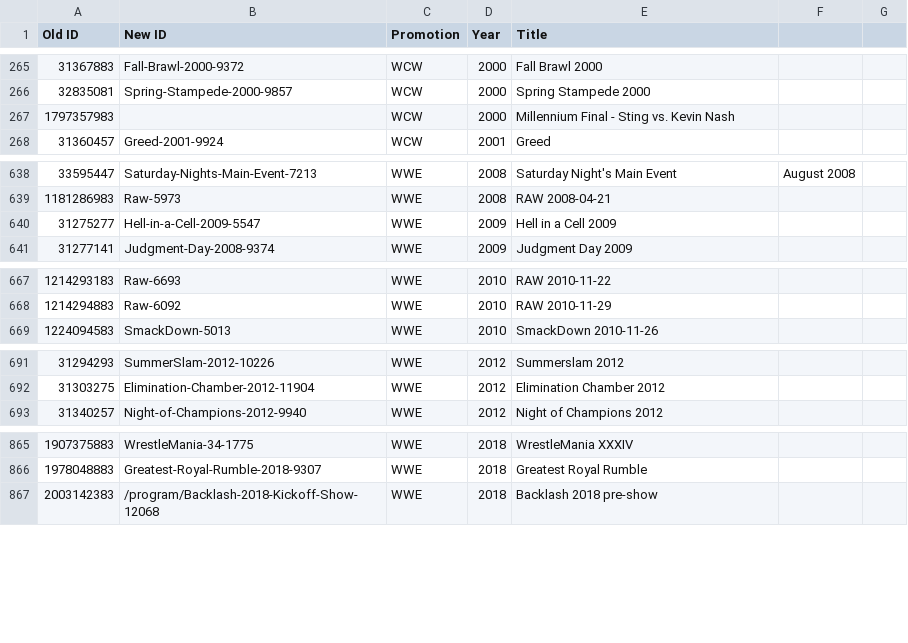
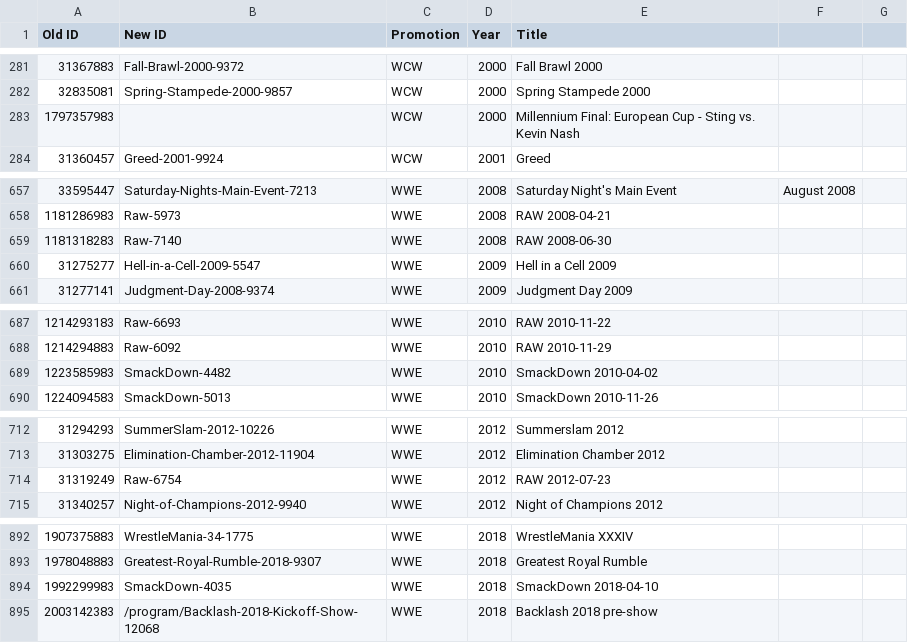
Before and after one commit to nafmo/wwenetwork-linkmap, a CSV file: database.csv, drawn as a sheet; only a part is shown, gaps mark what is left out; the diff covers the shown part only.

Commit message:
Add missing ECW PPVs, and more
- Add missing ECW PPVs.
- Add the 1986 Crockett Cup and Great American Bash-es.
- Add some more Raw and SmackDowns.

```diff
--- a/database.csv
+++ b/database.csv
@@ -266,3 +282,3 @@ Old ID,New ID,Promotion,Year,Title
 32835081,Spring-Stampede-2000-9857,WCW,2000,Spring Stampede 2000
-1797357983,,WCW,2000,Millennium Final - Sting vs. Kevin Nash
+1797357983,,WCW,2000,Millennium Final: European Cup - Sting vs. Kevin Nash
 31360457,Greed-2001-9924,WCW,2001,Greed
@@ -639,2 +658,3 @@ Old ID,New ID,Promotion,Year,Title
 1181286983,Raw-5973,WWE,2008,RAW 2008-04-21
+1181318283,Raw-7140,WWE,2008,RAW 2008-06-30
 31275277,Hell-in-a-Cell-2009-5547,WWE,2009,Hell in a Cell 2009
@@ -668,2 +688,3 @@ Old ID,New ID,Promotion,Year,Title
 1214294883,Raw-6092,WWE,2010,RAW 2010-11-29
+1223585983,SmackDown-4482,WWE,2010,SmackDown 2010-04-02
 1224094583,SmackDown-5013,WWE,2010,SmackDown 2010-11-26
@@ -692,2 +713,3 @@ Old ID,New ID,Promotion,Year,Title
 31303275,Elimination-Chamber-2012-11904,WWE,2012,Elimination Chamber 2012
+31319249,Raw-6754,WWE,2012,RAW 2012-07-23
 31340257,Night-of-Champions-2012-9940,WWE,2012,Night of Champions 2012
@@ -866,2 +893,3 @@ Old ID,New ID,Promotion,Year,Title
 1978048883,Greatest-Royal-Rumble-2018-9307,WWE,2018,Greatest Royal Rumble
+1992299983,SmackDown-4035,WWE,2018,SmackDown 2018-04-10
 2003142383,/program/Backlash-2018-Kickoff-Show-12068,WWE,2018,Backlash 2018 pre-show
```
Also changed, not shown: 24 added rows and 1 edited cell elsewhere in this file.
